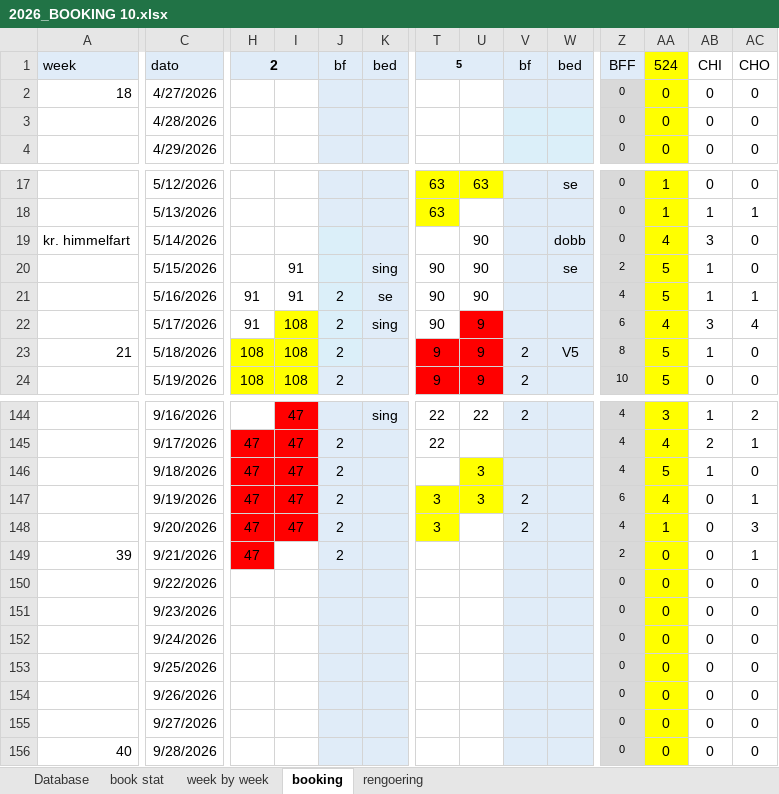
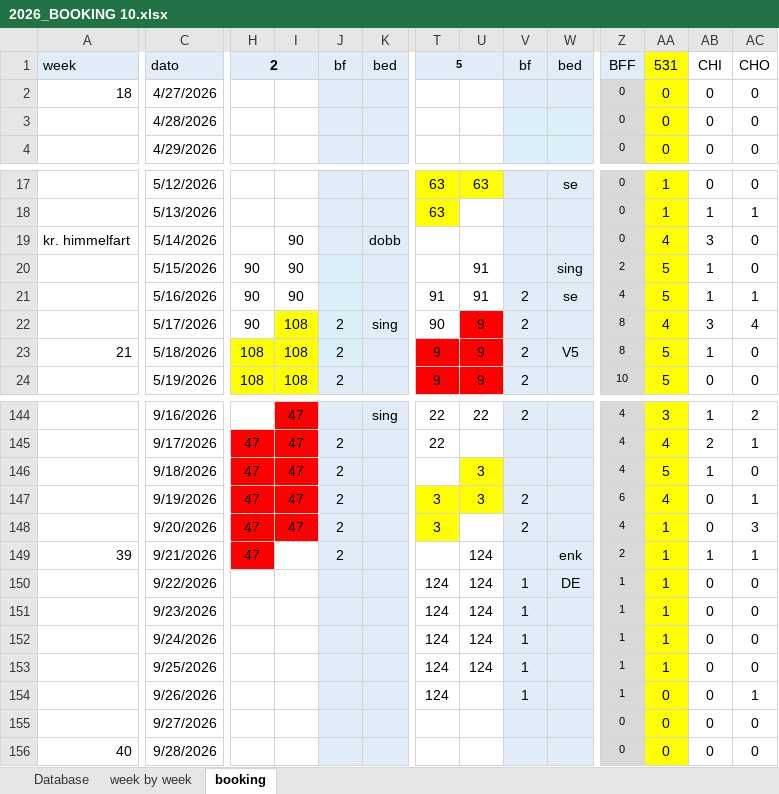
Before and after one commit to Hammerknuden/HK-portal-20, an Excel workbook: data/2026_BOOKING 10.xlsx, sheet booking, drawn as a sheet; only a part is shown, gaps mark what is left out; values as stored, in another font and other column widths than the file's, no borders; the diff covers the shown part only; the diff names each change by its address in the sheet, - before the commit and + after, or states it on an @@ line.

```diff
--- a/data/2026_BOOKING 10.xlsx (sheet booking)
+++ b/data/2026_BOOKING 10.xlsx (sheet booking)
@@ sheet tab hidden: book stat @@
@@ sheet tab hidden: rengoering @@
-AA1: 524
+AA1: 531
-I19: (empty)
+I19: 90
-K19: (empty)
+K19: dobb
-U19: 90
+U19: (empty)
-W19: dobb
+W19: (empty)
-H20: (empty)
+H20: 90
-I20:I21: 91
+I20:I21: 90
-K20: sing
+K20: (empty)
-T20: 90
+T20: (empty)
-U20:U21: 90
+U20:U21: 91
-W20: se
+W20: sing
-H21:H22: 91
+H21:H22: 90
-J21: 2
+J21: (empty)
-K21: se
+K21: (empty)
-T21: 90
+T21: 91
-V21:V22: (empty)
+V21:V22: 2
-W21: (empty)
+W21: se
-Z22: 6
+Z22: 8
-U149:U153: (empty)
+U149:U153: 124
-W149: (empty)
+W149: enk
-AA149:AA153: 0
+AA149:AA153: 1
-AB149: 0
+AB149: 1
-T150:T154: (empty)
+T150:T154: 124
-V150:V154: (empty)
+V150:V154: 1
-W150: (empty)
+W150: DE
-Z150:Z154: 0
+Z150:Z154: 1
-AC154: 0
+AC154: 1
```
Also changed, not shown: 14 edited cells elsewhere in this sheet, sheet Database, sheet week by week, charts or pictures.
